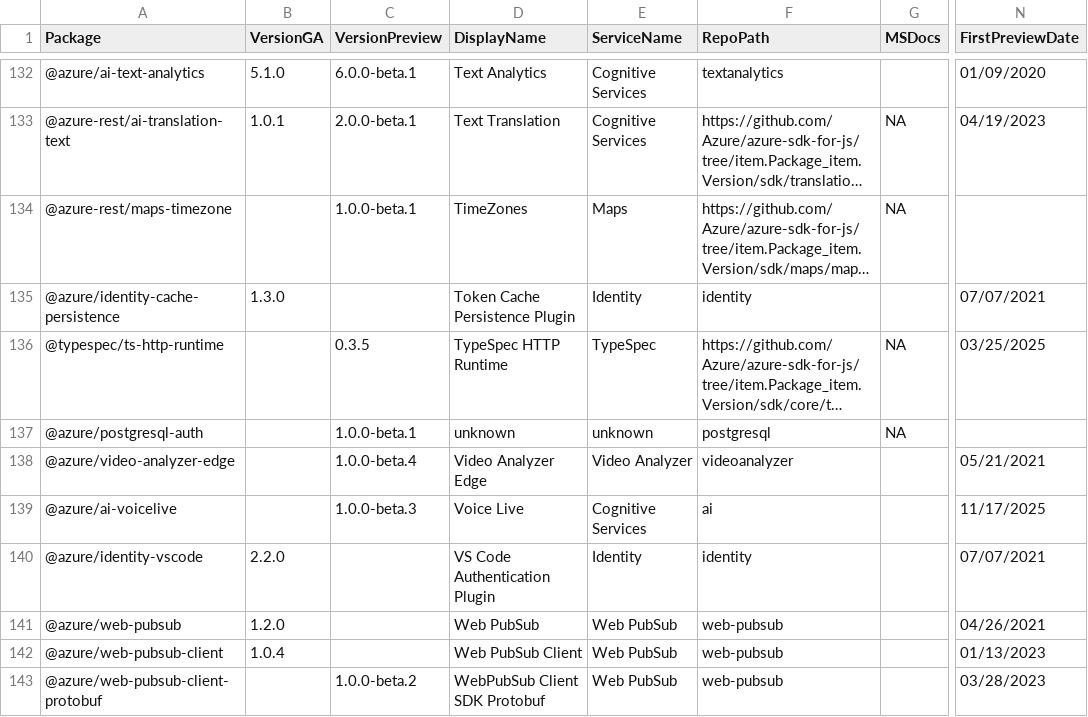
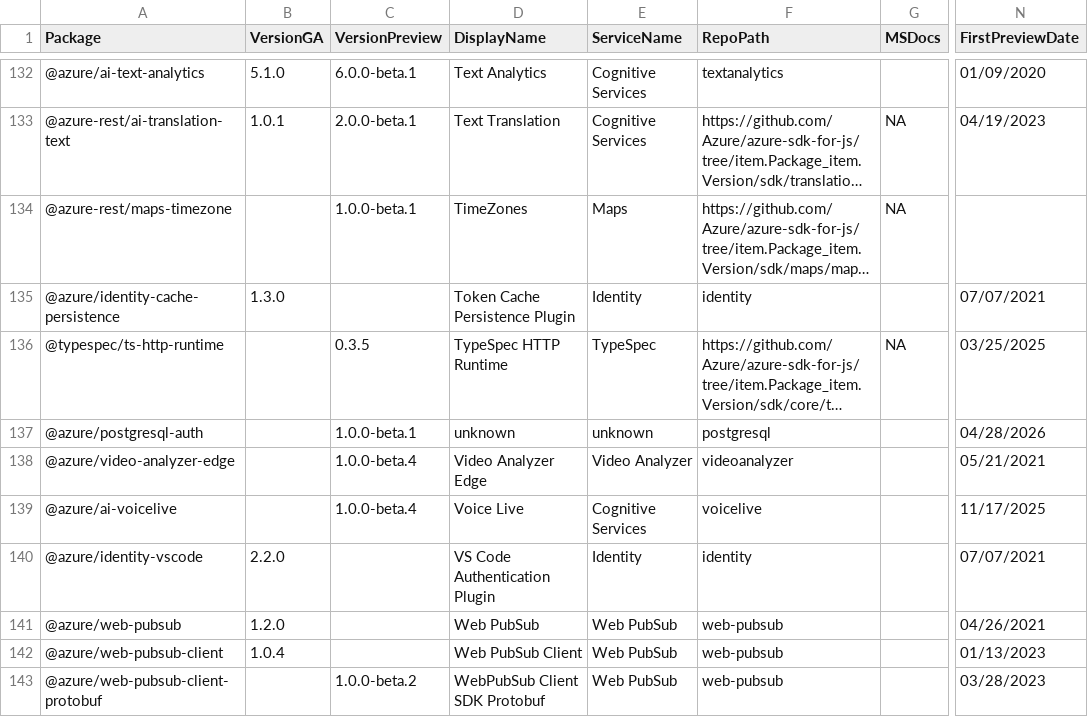
Before and after one commit to SPPRAGUE/azure-sdk, a CSV file: _data/releases/latest/js-packages.csv, drawn as a sheet; only a part is shown, gaps mark what is left out; long unchanged cells end in …; the diff covers the shown part only; the diff names each change by its address in the sheet, - before the commit and + after, or states it on an @@ line.

Commit message:
Update package index with latest published versions (#9923)
* Update package index with latest published versions

* Apply suggestions from code review

Co-authored-by: Wes Haggard <weshaggard@users.noreply.github.com>

---------

Co-authored-by: Wes Haggard <weshaggard@users.noreply.github.com>

```diff
--- a/_data/releases/latest/js-packages.csv
+++ b/_data/releases/latest/js-packages.csv
-G137 (MSDocs): NA
+G137 (MSDocs): (empty)
-N137 (FirstPreviewDate): (empty)
+N137 (FirstPreviewDate): 04/28/2026
-C139 (VersionPreview): 1.0.0-beta.3
+C139 (VersionPreview): 1.0.0-beta.4
-F139 (RepoPath): ai
+F139 (RepoPath): voicelive
```
Also changed, not shown: 3 added rows and 41 edited cells elsewhere in this file, _data/releases/latest/dotnet-packages.csv, _data/releases/latest/go-packages.csv, 6 other files.
